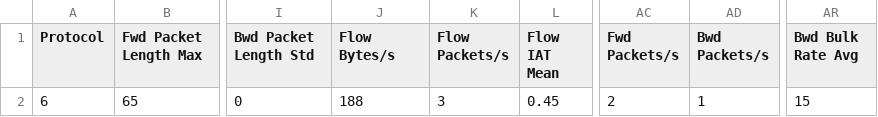
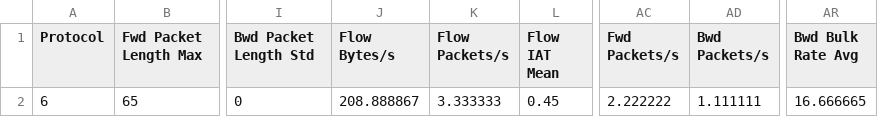
Before and after one commit to hoangduy0308/IDS_ML, a CSV file: artifacts/demo/ids_offline_window_extractor_expected.csv, drawn as a sheet; only a part is shown, gaps mark what is left out; the diff names each change by its address in the sheet, - before the commit and + after, or states it on an @@ line.

Commit message:
feat(ids_ml_new-kt1m): fix sub-second rate semantics

```diff
--- a/artifacts/demo/ids_offline_window_extractor_expected.csv
+++ b/artifacts/demo/ids_offline_window_extractor_expected.csv
-J2 (Flow Bytes/s): 188
+J2 (Flow Bytes/s): 208.888867
-K2 (Flow Packets/s): 3
+K2 (Flow Packets/s): 3.333333
-AC2 (Fwd Packets/s): 2
+AC2 (Fwd Packets/s): 2.222222
-AD2 (Bwd Packets/s): 1
+AD2 (Bwd Packets/s): 1.111111
-AR2 (Bwd Bulk Rate Avg): 15
+AR2 (Bwd Bulk Rate Avg): 16.666665
```
Also changed, not shown: 2 other files.
